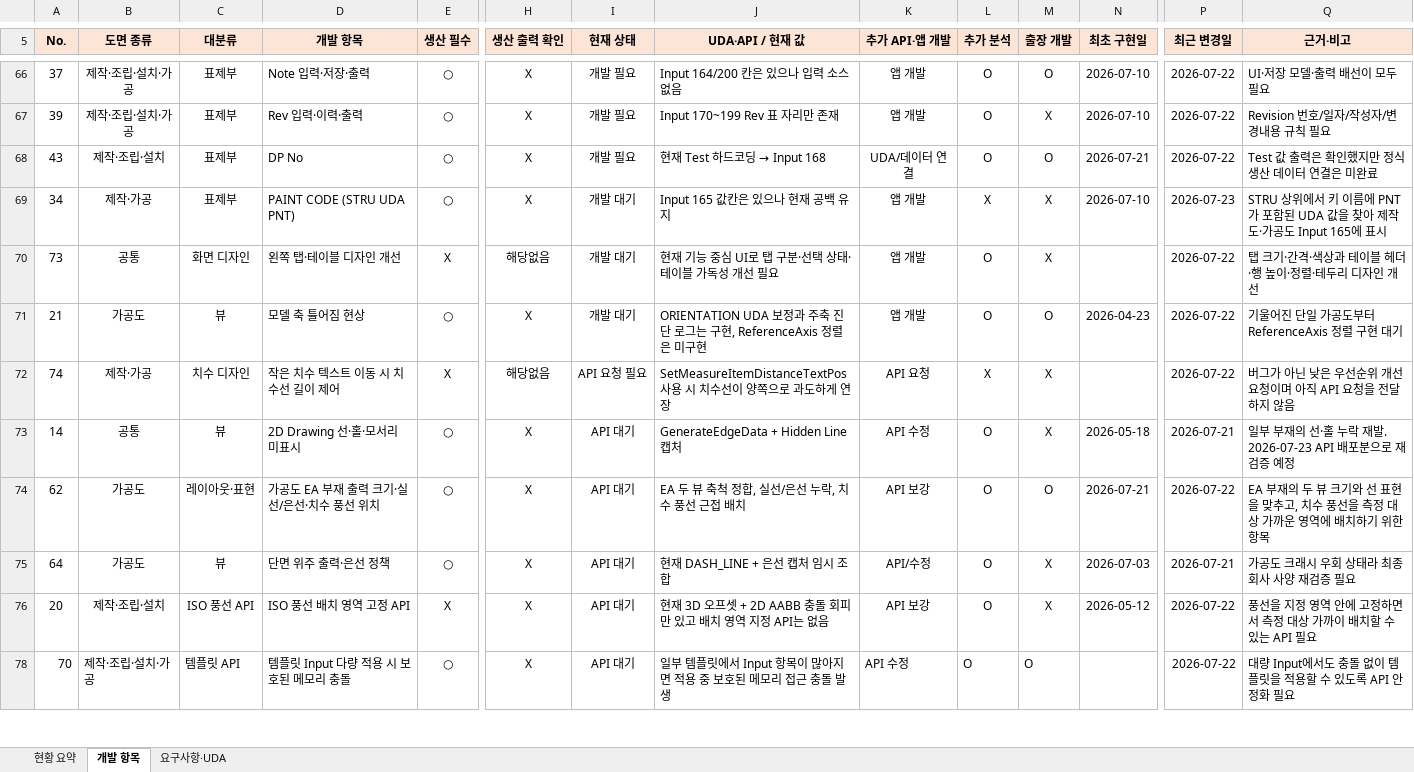
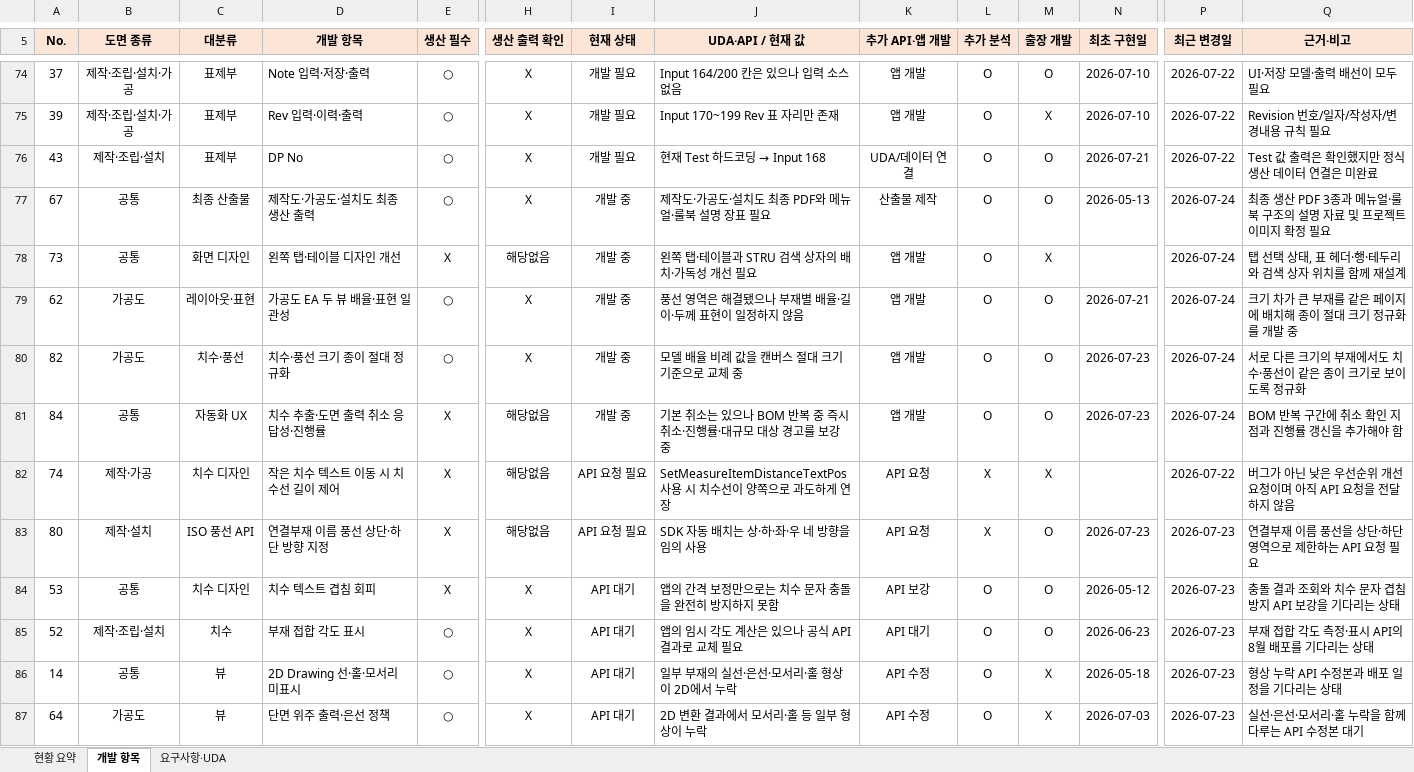
Before and after one commit to uuuuj/a2z, an Excel workbook: 2D 자동 제작도 개발 현황.xlsx, sheet 개발 항목, drawn as a sheet; only a part is shown, gaps mark what is left out; values as stored, in another font and other column widths than the file's, no borders; conditional formats and table styles not drawn; removed rows and columns are numbered as before the commit, all else as after; rows hold the shown columns only; the diff covers the shown part only; the diff names each change by its address in the sheet, - before the commit and + after, or states it on an @@ line.

```diff
--- a/2D 자동 제작도 개발 현황.xlsx (sheet 개발 항목)
+++ b/2D 자동 제작도 개발 현황.xlsx (sheet 개발 항목)
-row 69: 34 | 제작·가공 | 표제부 | PAINT CODE (STRU UDA PNT) | ○ | X | 개발 대기 | Input 165 값칸은 있으나 현재 공백 유지 | 앱 개발 | X | X | 2026-07-10 | 2026-07-23 | STRU 상위에서 키 이름에 PNT가 포함된 UDA 값을 찾아 제작도·가공도 Input 165에 표시
+row 77: 67 | 공통 | 최종 산출물 | 제작도·가공도·설치도 최종 생산 출력 | ○ | X | 개발 중 | 제작도·가공도·설치도 최종 PDF와 메뉴얼·룰북 설명 장표 필요 | 산출물 제작 | O | O | 2026-05-13 | 2026-07-24 | 최종 생산 PDF 3종과 메뉴얼·룰북 구조의 설명 자료 및 프로젝트 이미지 확정 필요
-I78 (현재 상태): 개발 대기
+I78 (현재 상태): 개발 중
-J78 (UDA·API / 현재 값): 현재 기능 중심 UI로 탭 구분·선택 상태·테이블 가독성 개선 필요
+J78 (UDA·API / 현재 값): 왼쪽 탭·테이블과 STRU 검색 상자의 배치·가독성 개선 필요
-P78 (최근 변경일): 2026-07-22
+P78 (최근 변경일): 2026-07-24
-Q78 (근거·비고): 탭 크기·간격·색상과 테이블 헤더·행 높이·정렬·테두리 디자인 개선
+Q78 (근거·비고): 탭 선택 상태, 표 헤더·행·테두리와 검색 상자 위치를 함께 재설계
+row 79: 62 | 가공도 | 레이아웃·표현 | 가공도 EA 두 뷰 배율·표현 일관성 | ○ | X | 개발 중 | 풍선 영역은 해결됐으나 부재별 배율·길이·두께 표현이 일정하지 않음 | 앱 개발 | O | O | 2026-07-21 | 2026-07-24 | 크기 차가 큰 부재를 같은 페이지에 배치해 종이 절대 크기 정규화를 개발 중
-A80 (No.): 21
+A80 (No.): 82
-C80 (대분류): 뷰
+C80 (대분류): 치수·풍선
-D80 (개발 항목): 모델 축 틀어짐 현상
+D80 (개발 항목): 치수·풍선 크기 종이 절대 정규화
-I80 (현재 상태): 개발 대기
+I80 (현재 상태): 개발 중
-J80 (UDA·API / 현재 값): ORIENTATION UDA 보정과 주축 진단 로그는 구현, ReferenceAxis 정렬은 미구현
+J80 (UDA·API / 현재 값): 모델 배율 비례 값을 캔버스 절대 크기 기준으로 교체 중
-N80 (최초 구현일): 2026-04-23
+N80 (최초 구현일): 2026-07-23
-P80 (최근 변경일): 2026-07-22
+P80 (최근 변경일): 2026-07-24
-Q80 (근거·비고): 기울어진 단일 가공도부터 ReferenceAxis 정렬 구현 대기
+Q80 (근거·비고): 서로 다른 크기의 부재에서도 치수·풍선이 같은 종이 크기로 보이도록 정규화
+row 81: 84 | 공통 | 자동화 UX | 치수 추출·도면 출력 취소 응답성·진행률 | X | 해당없음 | 개발 중 | 기본 취소는 있으나 BOM 반복 중 즉시 취소·진행률·대규모 대상 경고를 보강 중 | 앱 개발 | O | O | 2026-07-23 | 2026-07-24 | BOM 반복 구간에 취소 확인 지점과 진행률 갱신을 추가해야 함
+row 83: 80 | 제작·설치 | ISO 풍선 API | 연결부재 이름 풍선 상단·하단 방향 지정 | X | 해당없음 | API 요청 필요 | SDK 자동 배치는 상·하·좌·우 네 방향을 임의 사용 | API 요청 | X | O | 2026-07-23 | 2026-07-23 | 연결부재 이름 풍선을 상단·하단 영역으로 제한하는 API 요청 필요
+row 84: 53 | 공통 | 치수 디자인 | 치수 텍스트 겹침 회피 | X | X | API 대기 | 앱의 간격 보정만으로는 치수 문자 충돌을 완전히 방지하지 못함 | API 보강 | O | O | 2026-05-12 | 2026-07-23 | 충돌 결과 조회와 치수 문자 겹침 방지 API 보강을 기다리는 상태
+row 85: 52 | 제작·조립·설치 | 치수 | 부재 접합 각도 표시 | ○ | X | API 대기 | 앱의 임시 각도 계산은 있으나 공식 API 결과로 교체 필요 | API 대기 | O | O | 2026-06-23 | 2026-07-23 | 부재 접합 각도 측정·표시 API의 8월 배포를 기다리는 상태
-J86 (UDA·API / 현재 값): GenerateEdgeData + Hidden Line 캡처
+J86 (UDA·API / 현재 값): 일부 부재의 실선·은선·모서리·홀 형상이 2D에서 누락
-P86 (최근 변경일): 2026-07-21
+P86 (최근 변경일): 2026-07-23
-Q86 (근거·비고): 일부 부재의 선·홀 누락 재발. 2026-07-23 API 배포분으로 재검증 예정
+Q86 (근거·비고): 형상 누락 API 수정본과 배포 일정을 기다리는 상태
-row 74: 62 | 가공도 | 레이아웃·표현 | 가공도 EA 부재 출력 크기·실선/은선·치수 풍선 위치 | ○ | X | API 대기 | EA 두 뷰 축척 정합, 실선/은선 누락, 치수 풍선 근접 배치 | API 보강 | O | O | 2026-07-21 | 2026-07-22 | EA 부재의 두 뷰 크기와 선 표현을 맞추고, 치수 풍선을 측정 대상 가까운 영역에 배치하기 위한 항목
-J87 (UDA·API / 현재 값): 현재 DASH_LINE + 은선 캡처 임시 조합
+J87 (UDA·API / 현재 값): 2D 변환 결과에서 모서리·홀 등 일부 형상이 누락
-K87 (추가 API·앱 개발): API/수정
+K87 (추가 API·앱 개발): API 수정
-P87 (최근 변경일): 2026-07-21
+P87 (최근 변경일): 2026-07-23
-Q87 (근거·비고): 가공도 크래시 우회 상태라 최종 회사 사양 재검증 필요
+Q87 (근거·비고): 실선·은선·모서리·홀 누락을 함께 다루는 API 수정본 대기
-row 76: 20 | 제작·조립·설치 | ISO 풍선 API | ISO 풍선 배치 영역 고정 API | X | X | API 대기 | 현재 3D 오프셋 + 2D AABB 충돌 회피만 있고 배치 영역 지정 API는 없음 | API 보강 | O | X | 2026-05-12 | 2026-07-22 | 풍선을 지정 영역 안에 고정하면서 측정 대상 가까이 배치할 수 있는 API 필요
-row 78: 70 | 제작·조립·설치·가공 | 템플릿 API | 템플릿 Input 다량 적용 시 보호된 메모리 충돌 | ○ | X | API 대기 | 일부 템플릿에서 Input 항목이 많아지면 적용 중 보호된 메모리 접근 충돌 발생 | API 수정 | O | O |  | 2026-07-22 | 대량 Input에서도 충돌 없이 템플릿을 적용할 수 있도록 API 안정화 필요
```
Also changed, not shown: 21 added rows, 11 removed rows, 1 moved row, 28 hidden or unhidden rows, 25 edited cells and cell formats elsewhere in this sheet, sheet 현황 요약, sheet 요구사항·UDA, hidden cells, 1 other file.
